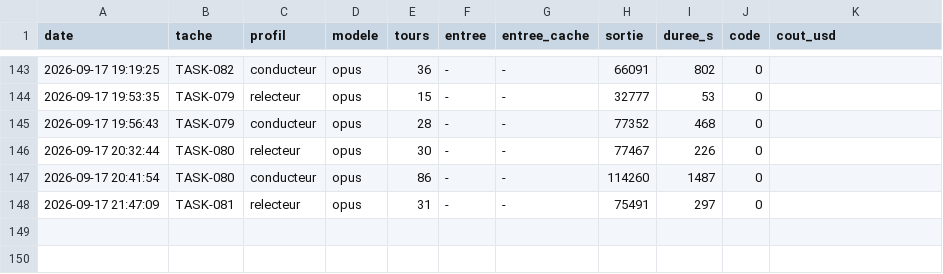
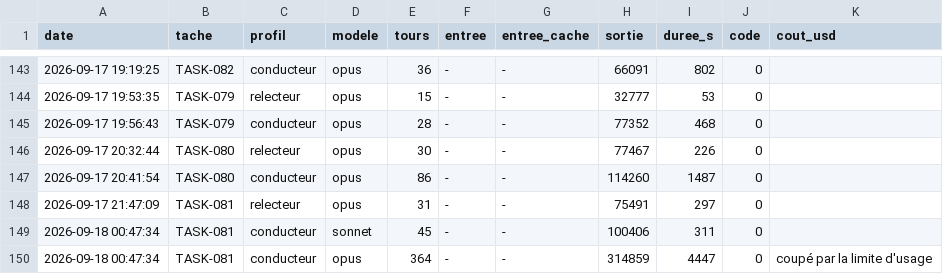
Before and after one commit to MGNetworking/scripts, a TSV file: orchestration/mesures/agents.tsv, drawn as a sheet; only a part is shown, gaps mark what is left out; the diff names each change by its address in the sheet, - before the commit and + after, or states it on an @@ line.

Commit message:
chore: mesures conducteurs TASK-081 (opus coupé, sonnet repris)

```diff
--- a/orchestration/mesures/agents.tsv
+++ b/orchestration/mesures/agents.tsv
+row 149: 2026-09-18 00:47:34 | TASK-081 | conducteur | sonnet | 45 | - | - | 100406 | 311 | 0
+row 150: 2026-09-18 00:47:34 | TASK-081 | conducteur | opus | 364 | - | - | 314859 | 4447 | 0 | coupé par la limite d'usage
```
